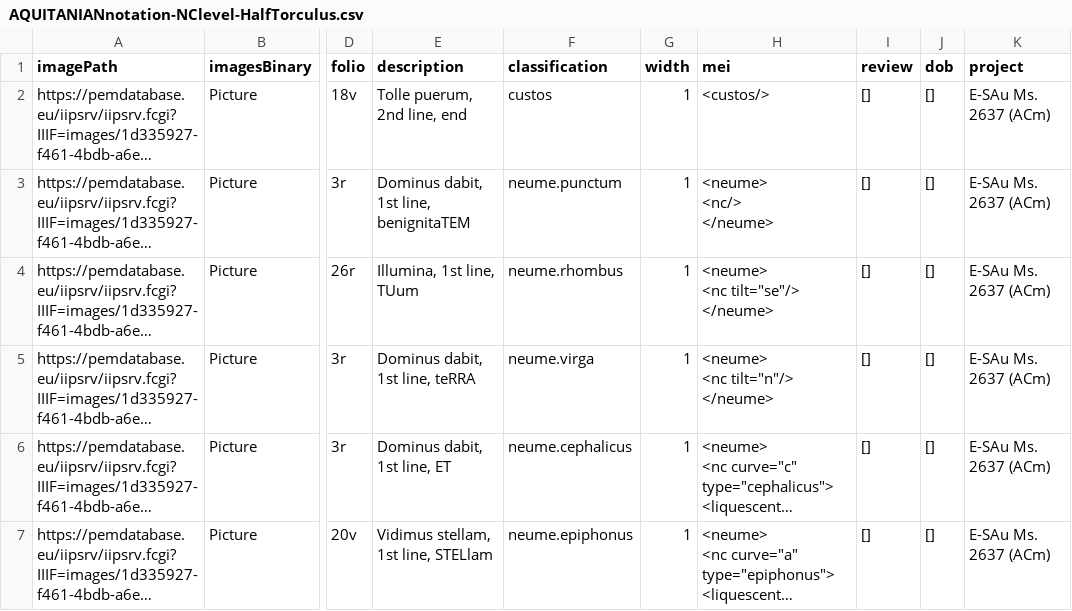
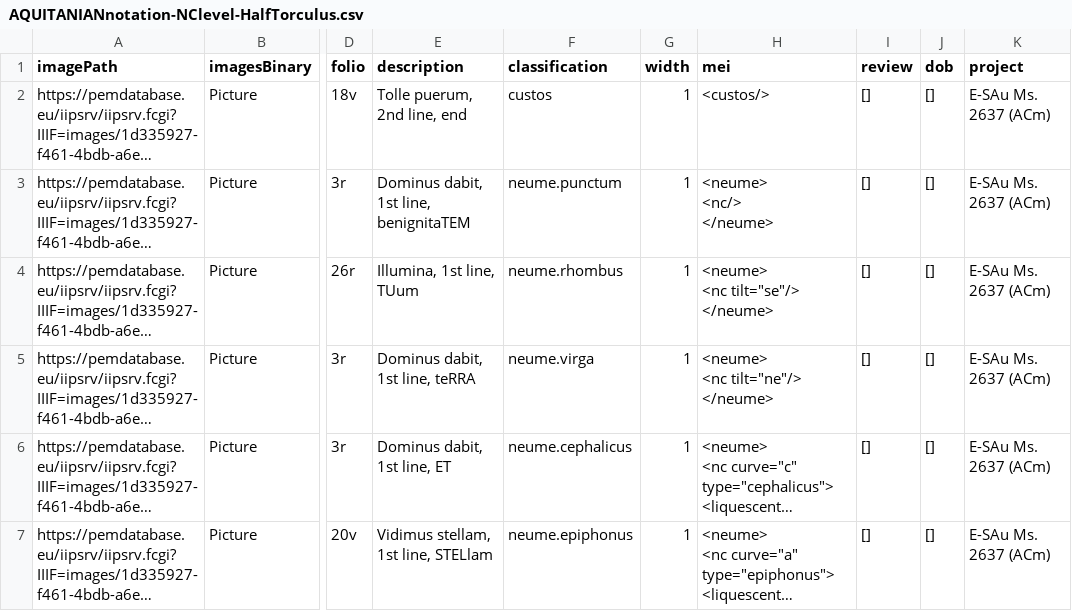
Before and after one commit to ECHOES-from-the-Past/OMR_Portuguese_Sources, a CSV file: resources/4_mei_encoding/Iberian_aquitanian_notation/AQUITANIANnotation-NClevel-HalfTorculus.csv, drawn as a sheet; only a part is shown, gaps mark what is left out; long unchanged cells end in …; ↵ is a line break in a cell; the diff names each change by its address in the sheet, - before the commit and + after, or states it on an @@ line.

Commit message:
Change markdown file to end-torculus glyph

```diff
--- a/resources/4_mei_encoding/Iberian_aquitanian_notation/AQUITANIANnotation-NClevel-HalfTorculus.csv
+++ b/resources/4_mei_encoding/Iberian_aquitanian_notation/AQUITANIANnotation-NClevel-HalfTorculus.csv
-H5 (mei): <neume> ↵ <nc tilt="n"/> ↵ </neume>
+H5 (mei): <neume> ↵ <nc tilt="ne"/> ↵ </neume>
```
Also changed, not shown: 5 other files.
